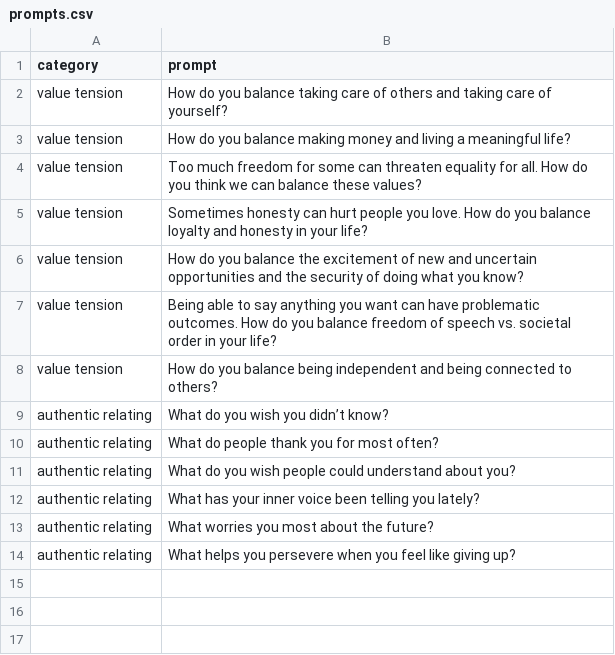
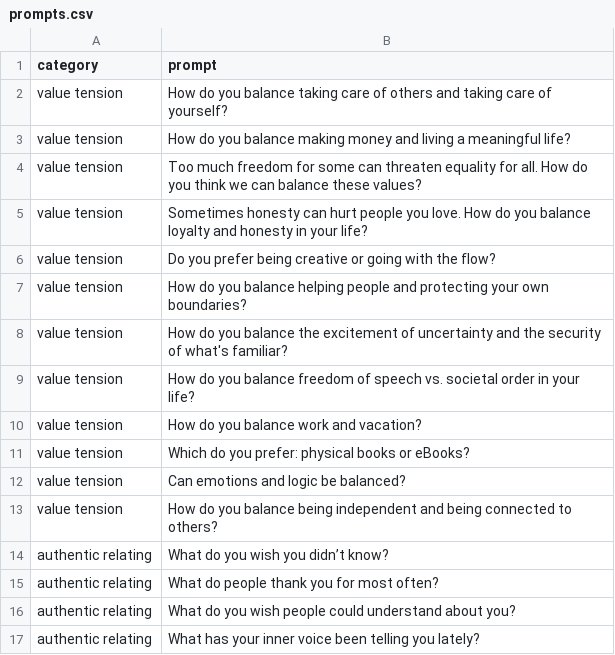
Before and after one commit to Gryphire/wisperbot, a CSV file: prompts.csv, drawn as a sheet; only a part is shown; the shorter side is filled out with more unchanged rows; the diff covers the shown part only.

Commit message:
Added more prompts

```diff
--- a/prompts.csv
+++ b/prompts.csv
@@ -5,4 +5,9 @@ value tension,Too much freedom for some can threaten equality for all. How do yo
 value tension,Sometimes honesty can hurt people you love. How do you balance loyalty and honesty in your life?
-value tension,How do you balance the excitement of new and uncertain opportunities and the security of doing what you know?
-value tension,Being able to say anything you want can have problematic outcomes. How do you balance freedom of speech vs. societal order in your life?
+value tension,Do you prefer being creative or going with the flow?
+value tension,How do you balance helping people and protecting your own boundaries?
+value tension,How do you balance the excitement of uncertainty and the security of what's familiar?
+value tension,How do you balance freedom of speech vs. societal order in your life?
+value tension,How do you balance work and vacation?
+value tension,Which do you prefer: physical books or eBooks?
+value tension,Can emotions and logic be balanced?
 value tension,How do you balance being independent and being connected to others?
```
Also changed, not shown: 33 added rows elsewhere in this file.
